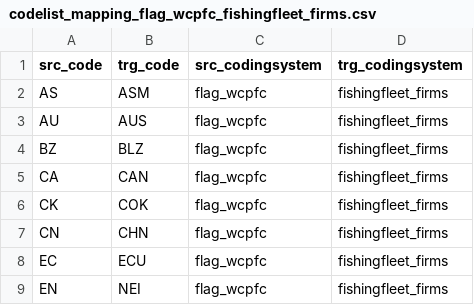
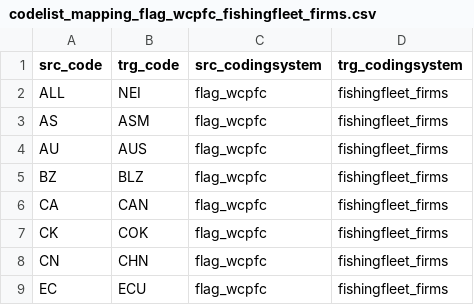
Before and after one commit to fdiwg/fdi-mappings, a CSV file: regional-to-global/WCPFC/codelist_mapping_flag_wcpfc_fishingfleet_firms.csv, drawn as a sheet; only a part is shown; the shorter side is filled out with more unchanged rows.

Commit message:
"ALL" flags mapping adding fix #1

```diff
--- a/regional-to-global/WCPFC/codelist_mapping_flag_wcpfc_fishingfleet_firms.csv
+++ b/regional-to-global/WCPFC/codelist_mapping_flag_wcpfc_fishingfleet_firms.csv
@@ -1,2 +1,3 @@
 "src_code","trg_code","src_codingsystem","trg_codingsystem"
+"ALL","NEI","flag_wcpfc","fishingfleet_firms"
 "AS","ASM","flag_wcpfc","fishingfleet_firms"
```
